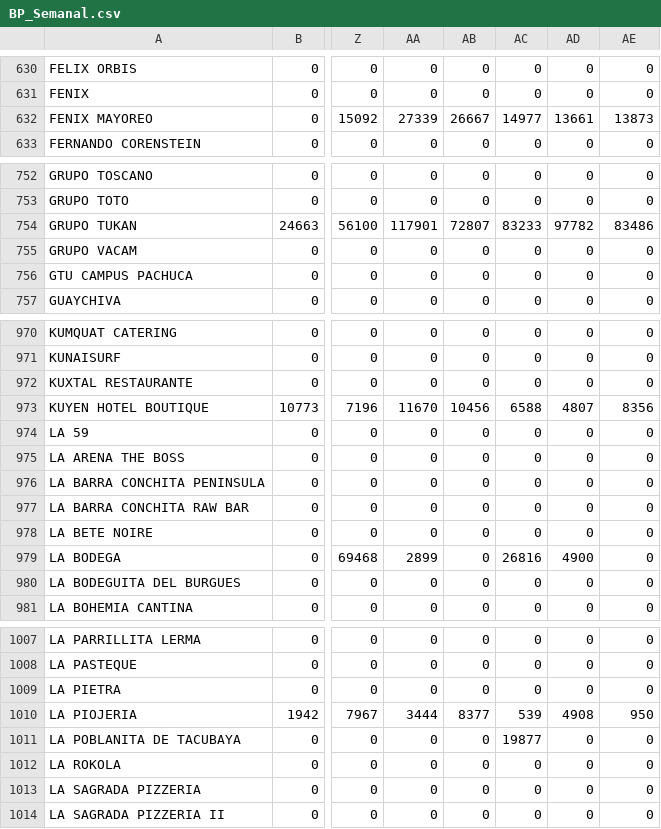
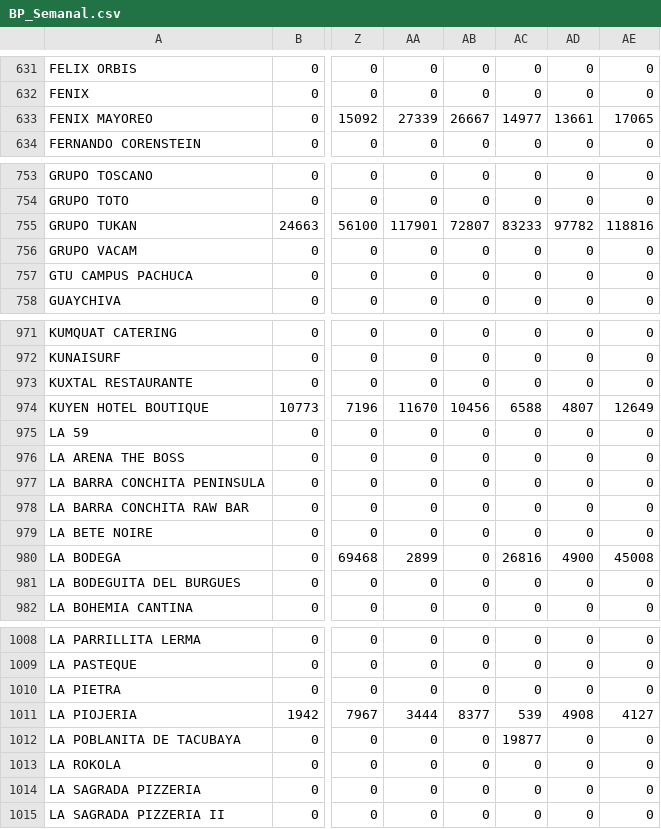
Before and after one commit to muresbrian/proyecci-n-pw, a CSV file: webapp/Reportes_Individuales_CSV/BP_Semanal.csv, drawn as a sheet; only a part is shown, gaps mark what is left out; addresses are those after the commit; the diff covers the shown part only; the diff names each change by its address in the sheet, - before the commit and + after, or states it on an @@ line.

```diff
--- a/webapp/Reportes_Individuales_CSV/BP_Semanal.csv
+++ b/webapp/Reportes_Individuales_CSV/BP_Semanal.csv
-AE633: 13873
+AE633: 17065
-AE755: 83486
+AE755: 118816
-AE974: 8356
+AE974: 12649
-AE980: 0
+AE980: 45008
-AE1011: 950
+AE1011: 4127
```
Also changed, not shown: 2 added rows and 20 edited cells elsewhere in this file, webapp/Reportes_Individuales_CSV/Abonos_Semanales.csv, webapp/Reportes_Individuales_CSV/BP_Diario.csv, 15 other files.
